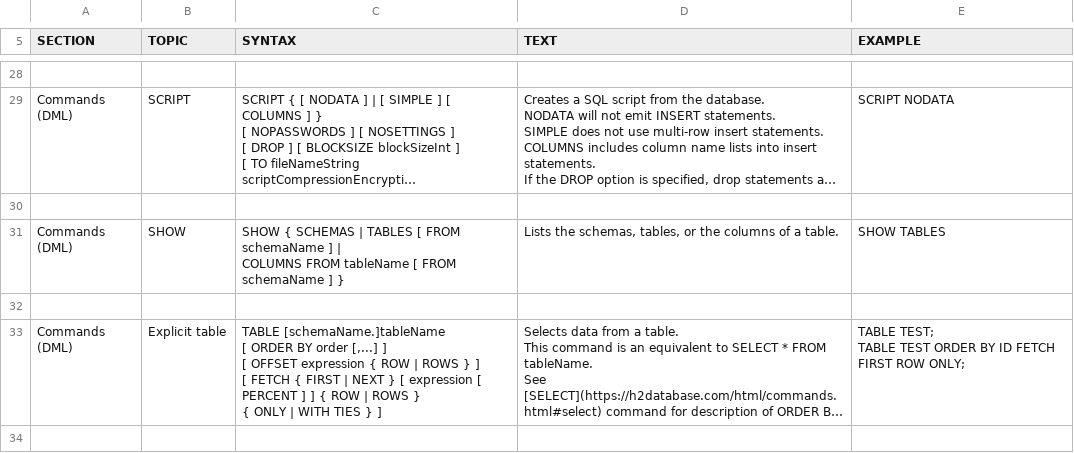
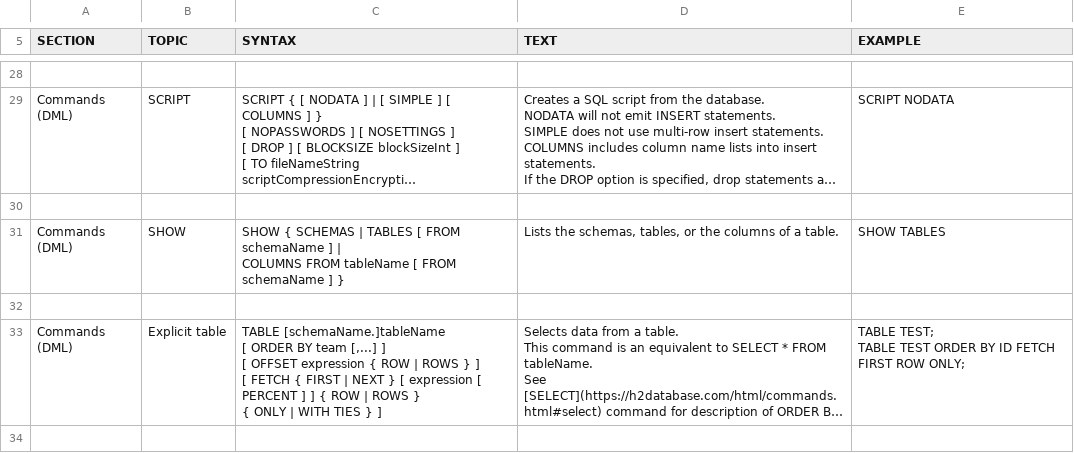
Before and after one commit to rudaks-han/jpabook, a CSV file: h2/src/docsrc/help/help.csv, drawn as a sheet; only a part is shown, gaps mark what is left out; long unchanged cells end in …; the diff covers the shown part only; the diff names each change by its address in the sheet, - before the commit and + after, or states it on an @@ line.

```diff
--- a/h2/src/docsrc/help/help.csv
+++ b/h2/src/docsrc/help/help.csv
-C33 (SYNTAX): …ORDER BY order [,...] ]…
+C33 (SYNTAX): …ORDER BY team [,...] ]…
```
Also changed, not shown: 26 edited cells elsewhere in this file, h2/src/main/org/h2/res/help.csv, 49 other files.
